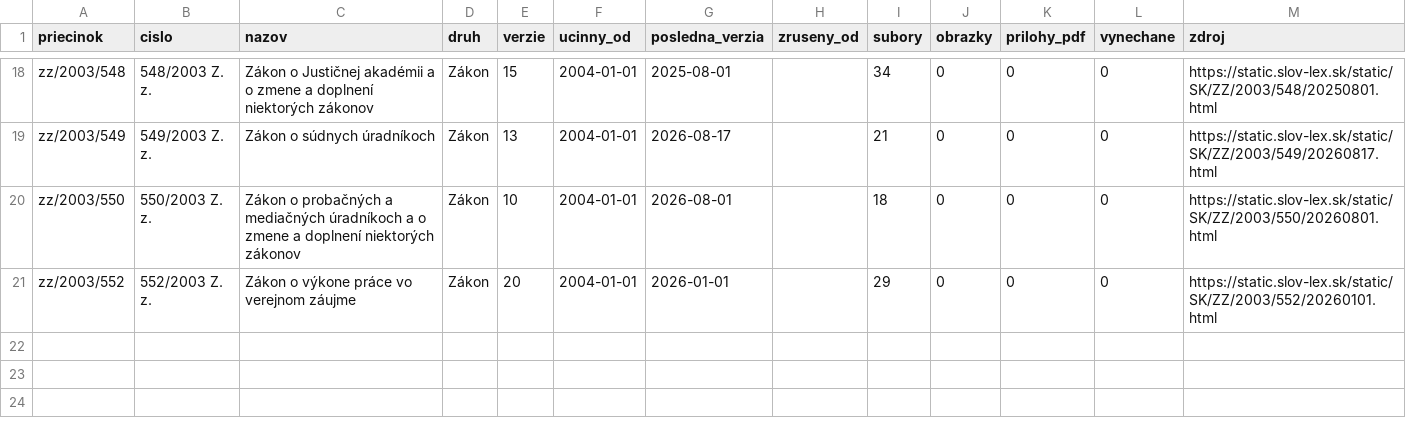
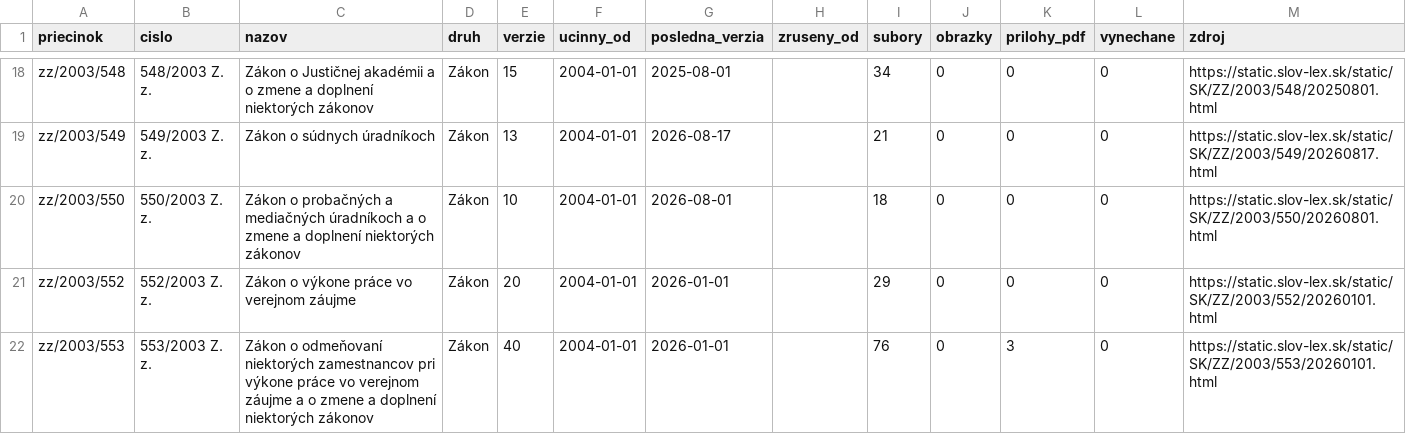
Before and after one commit to lexifina/slovakia-law, a CSV file: data/historia/2003.csv, drawn as a sheet; only a part is shown, gaps mark what is left out; the diff names each change by its address in the sheet, - before the commit and + after, or states it on an @@ line.

Commit message:
História predpisov: ďalšie časové verzie 1 účinných predpisov (40 commitov)
Appended the other dated versions of 1 acts held since 2026-11-02 as their current version
(40 commits), data retrieved 2026-11-16: for each act every version Slov-Lex keeps, oldest first,
so its last commit is its newest text. These commits come after the version held before; each carries
the day it took effect (In-force), and readers take the newest commit whose In-force is on or before
the day asked (tools/ku_dnu.py does). Versions before the held one say so in a Backfill: trailer.
data/historia/<year>.csv lists the acts.

In-force: 2026-01-01
Kind: documentation

```diff
--- a/data/historia/2003.csv
+++ b/data/historia/2003.csv
+row 22: zz/2003/553 | 553/2003 Z. z. | Zákon o odmeňovaní niektorých zamestnancov pri výkone práce vo verejnom záujme a o zmene a doplnení niektorých zákonov | Zákon | 40 | 2004-01-01 | 2026-01-01 |  | 76 | 0 | 3 | 0 | https://static.slov-lex.sk/static/SK/ZZ/2003/553/20260101.html
```
